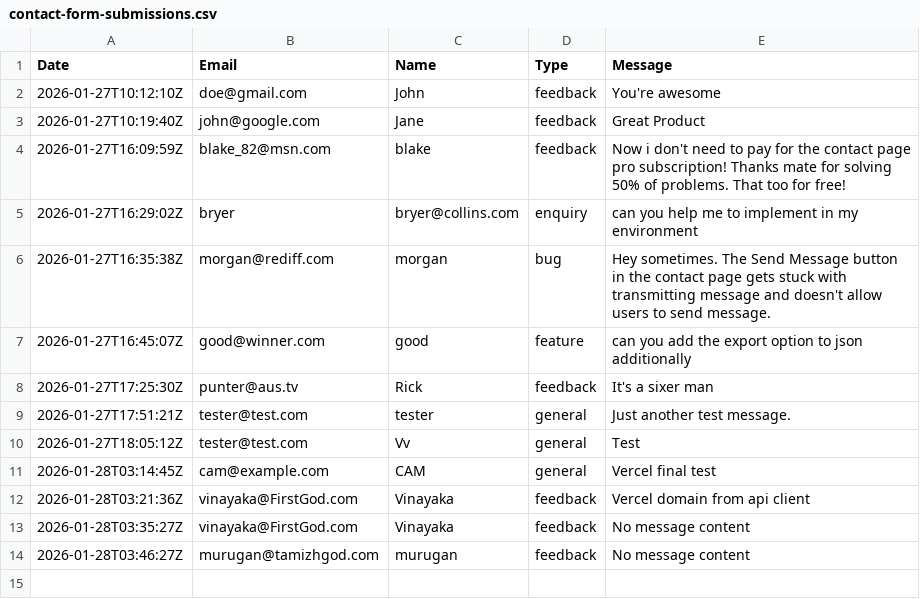
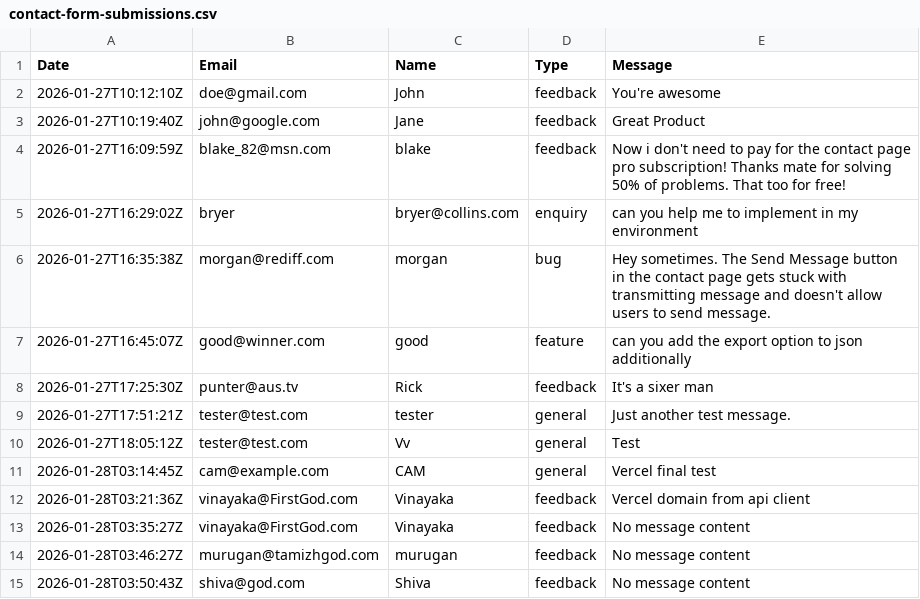
Before and after one commit to automationxpert/api, a CSV file: data/contact-form-submissions.csv, drawn as a sheet.

Commit message:
auto: log entry from shiva@god.com

```diff
--- a/data/contact-form-submissions.csv
+++ b/data/contact-form-submissions.csv
@@ -14 +14,2 @@ Date,Email,Name,Type,Message
 2026-01-28T03:46:27Z,murugan@tamizhgod.com,murugan,feedback,No message content
+2026-01-28T03:50:43Z,shiva@god.com,Shiva,feedback,No message content
```
